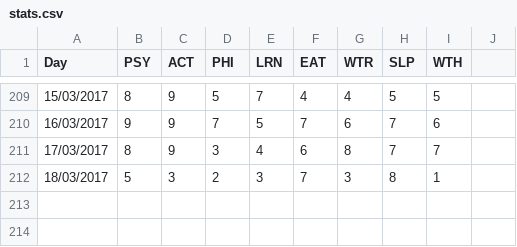
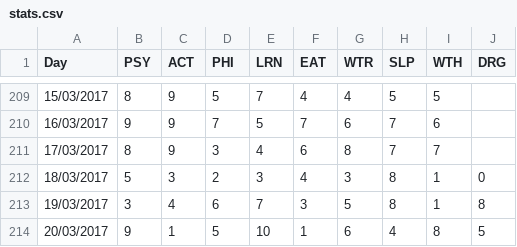
Before and after one commit to tobal/playground, a CSV file: data_analysis/daily_stats/stats.csv, drawn as a sheet; only a part is shown, gaps mark what is left out; the diff names each change by its address in the sheet, - before the commit and + after, or states it on an @@ line.

Commit message:
daily_stats: update
Signed-off-by: Tobal <tobal17@gmail.com>

```diff
--- a/data_analysis/daily_stats/stats.csv
+++ b/data_analysis/daily_stats/stats.csv
-J1: (empty)
+J1: DRG
-F212 (EAT): 7
+F212 (EAT): 4
-J212 (DRG): (empty)
+J212 (DRG): 0
+row 213: 19/03/2017 | 3 | 4 | 6 | 7 | 3 | 5 | 8 | 1 | 8
+row 214: 20/03/2017 | 9 | 1 | 5 | 10 | 1 | 6 | 4 | 8 | 5
```
